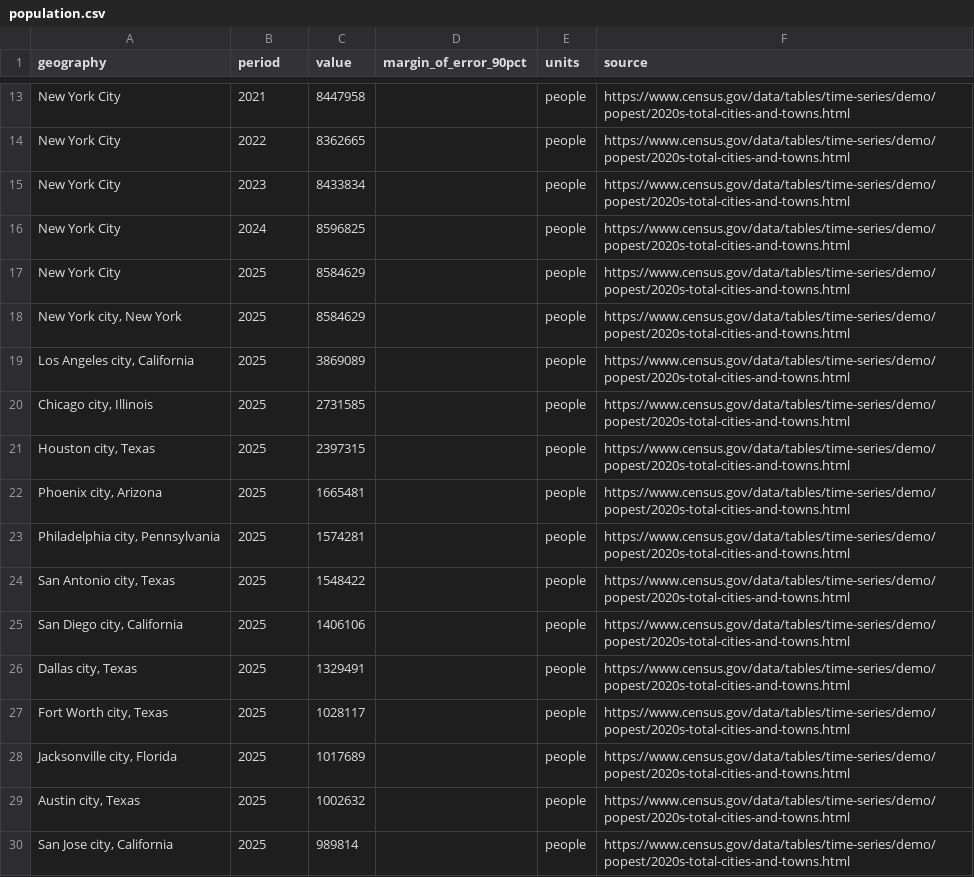
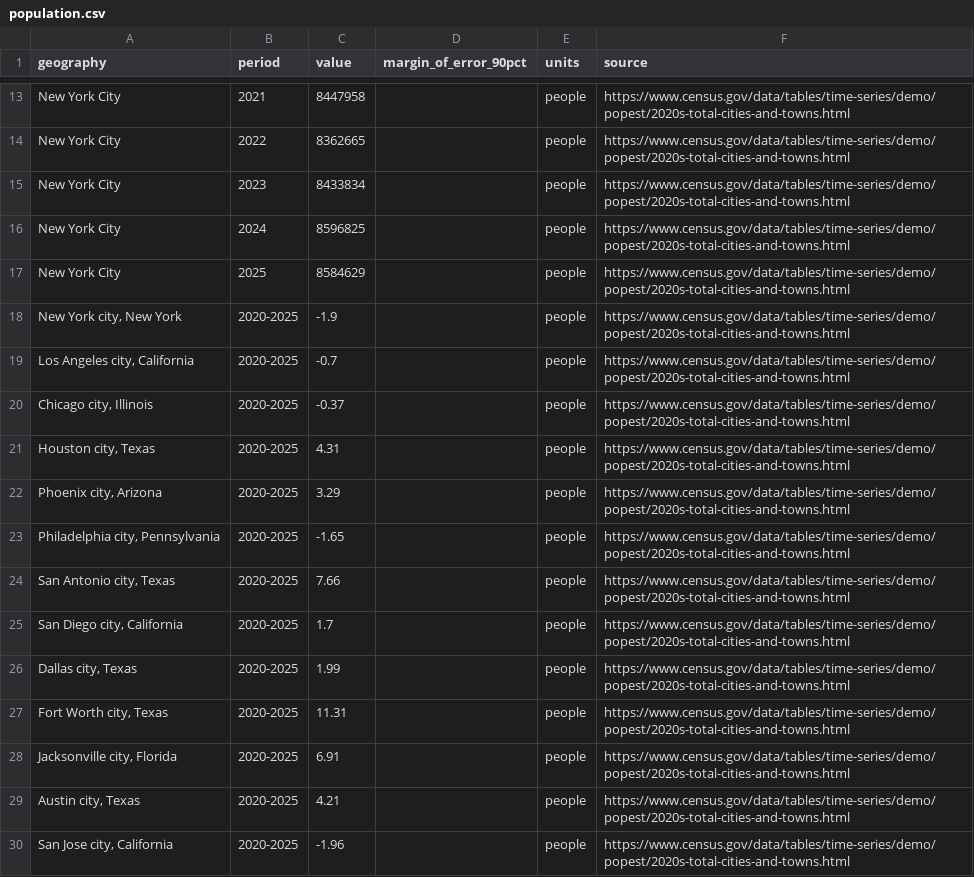
Before and after one commit to joshgreenman1973/experiments, a CSV file: nyc-how-its-doing/data/csv/population.csv, drawn as a sheet; only a part is shown, gaps mark what is left out; the diff covers the shown part only.

```diff
--- a/nyc-how-its-doing/data/csv/population.csv
+++ b/nyc-how-its-doing/data/csv/population.csv
@@ -17,14 +17,14 @@ New York City,2024,8596825,,people,https://www.census.gov/data/tables/time-serie
 New York City,2025,8584629,,people,https://www.census.gov/data/tables/time-series/demo/popest/2020s-total-cities-and-towns.html
-"New York city, New York",2025,8584629,,people,https://www.census.gov/data/tables/time-series/demo/popest/2020s-total-cities-and-towns.html
-"Los Angeles city, California",2025,3869089,,people,https://www.census.gov/data/tables/time-series/demo/popest/2020s-total-cities-and-towns.html
-"Chicago city, Illinois",2025,2731585,,people,https://www.census.gov/data/tables/time-series/demo/popest/2020s-total-cities-and-towns.html
-"Houston city, Texas",2025,2397315,,people,https://www.census.gov/data/tables/time-series/demo/popest/2020s-total-cities-and-towns.html
-"Phoenix city, Arizona",2025,1665481,,people,https://www.census.gov/data/tables/time-series/demo/popest/2020s-total-cities-and-towns.html
-"Philadelphia city, Pennsylvania",2025,1574281,,people,https://www.census.gov/data/tables/time-series/demo/popest/2020s-total-cities-and-towns.html
-"San Antonio city, Texas",2025,1548422,,people,https://www.census.gov/data/tables/time-series/demo/popest/2020s-total-cities-and-towns.html
-"San Diego city, California",2025,1406106,,people,https://www.census.gov/data/tables/time-series/demo/popest/2020s-total-cities-and-towns.html
-"Dallas city, Texas",2025,1329491,,people,https://www.census.gov/data/tables/time-series/demo/popest/2020s-total-cities-and-towns.html
-"Fort Worth city, Texas",2025,1028117,,people,https://www.census.gov/data/tables/time-series/demo/popest/2020s-total-cities-and-towns.html
-"Jacksonville city, Florida",2025,1017689,,people,https://www.census.gov/data/tables/time-series/demo/popest/2020s-total-cities-and-towns.html
-"Austin city, Texas",2025,1002632,,people,https://www.census.gov/data/tables/time-series/demo/popest/2020s-total-cities-and-towns.html
-"San Jose city, California",2025,989814,,people,https://www.census.gov/data/tables/time-series/demo/popest/2020s-total-cities-and-towns.html
+"New York city, New York",2020-2025,-1.9,,people,https://www.census.gov/data/tables/time-series/demo/popest/2020s-total-cities-and-towns.html
+"Los Angeles city, California",2020-2025,-0.7,,people,https://www.census.gov/data/tables/time-series/demo/popest/2020s-total-cities-and-towns.html
+"Chicago city, Illinois",2020-2025,-0.37,,people,https://www.census.gov/data/tables/time-series/demo/popest/2020s-total-cities-and-towns.html
+"Houston city, Texas",2020-2025,4.31,,people,https://www.census.gov/data/tables/time-series/demo/popest/2020s-total-cities-and-towns.html
+"Phoenix city, Arizona",2020-2025,3.29,,people,https://www.census.gov/data/tables/time-series/demo/popest/2020s-total-cities-and-towns.html
+"Philadelphia city, Pennsylvania",2020-2025,-1.65,,people,https://www.census.gov/data/tables/time-series/demo/popest/2020s-total-cities-and-towns.html
+"San Antonio city, Texas",2020-2025,7.66,,people,https://www.census.gov/data/tables/time-series/demo/popest/2020s-total-cities-and-towns.html
+"San Diego city, California",2020-2025,1.7,,people,https://www.census.gov/data/tables/time-series/demo/popest/2020s-total-cities-and-towns.html
+"Dallas city, Texas",2020-2025,1.99,,people,https://www.census.gov/data/tables/time-series/demo/popest/2020s-total-cities-and-towns.html
+"Fort Worth city, Texas",2020-2025,11.31,,people,https://www.census.gov/data/tables/time-series/demo/popest/2020s-total-cities-and-towns.html
+"Jacksonville city, Florida",2020-2025,6.91,,people,https://www.census.gov/data/tables/time-series/demo/popest/2020s-total-cities-and-towns.html
+"Austin city, Texas",2020-2025,4.21,,people,https://www.census.gov/data/tables/time-series/demo/popest/2020s-total-cities-and-towns.html
+"San Jose city, California",2020-2025,-1.96,,people,https://www.census.gov/data/tables/time-series/demo/popest/2020s-total-cities-and-towns.html
```
Also changed, not shown: 24 edited cells elsewhere in this file, 7 other files.
